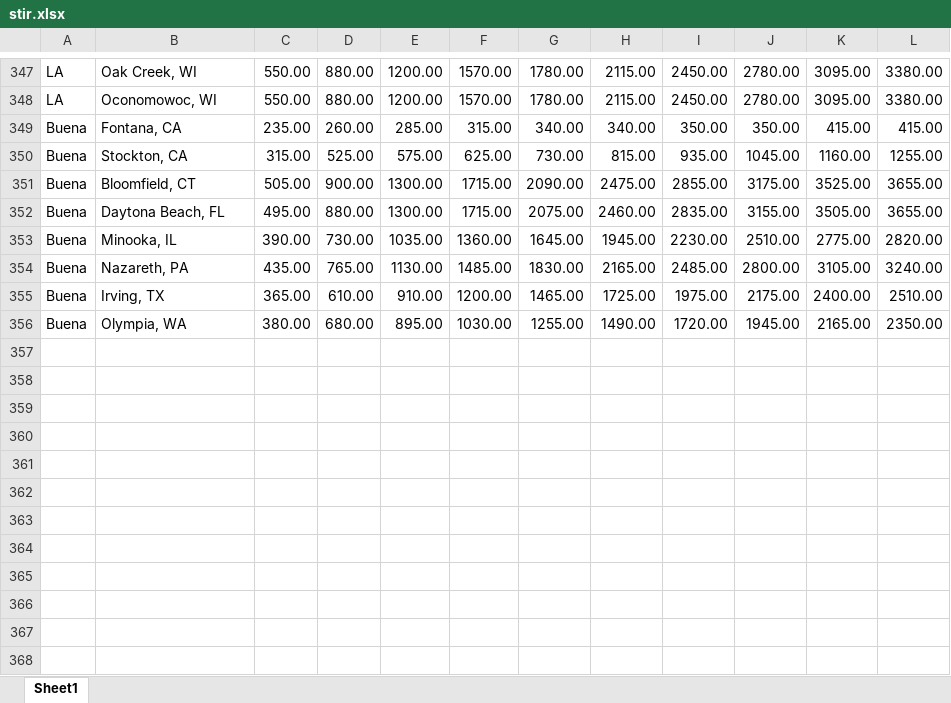
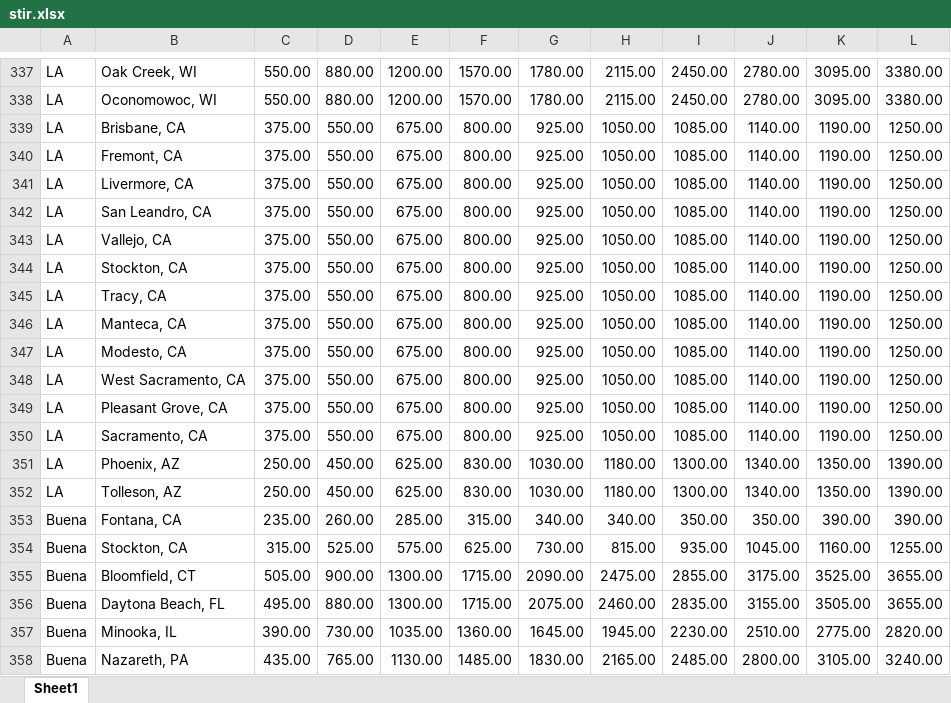
Before and after one commit to boalogistics/tms-load-robot, an Excel workbook: db/stir.xlsx, sheet Sheet1, drawn as a sheet; only a part is shown, gaps mark what is left out; the shorter side is filled out with more unchanged rows; values as stored, in another font and other column widths than the file's, no borders; addresses are those after the commit; the diff covers the shown part only; the diff names each change by its address in the sheet, - before the commit and + after, or states it on an @@ line.

```diff
--- a/db/stir.xlsx (sheet Sheet1)
+++ b/db/stir.xlsx (sheet Sheet1)
+row 339: LA | Brisbane, CA | 375.00 | 550.00 | 675.00 | 800.00 | 925.00 | 1050.00 | 1085.00 | 1140.00 | 1190.00 | 1250.00
+row 340: LA | Fremont, CA | 375.00 | 550.00 | 675.00 | 800.00 | 925.00 | 1050.00 | 1085.00 | 1140.00 | 1190.00 | 1250.00
+row 341: LA | Livermore, CA | 375.00 | 550.00 | 675.00 | 800.00 | 925.00 | 1050.00 | 1085.00 | 1140.00 | 1190.00 | 1250.00
+row 342: LA | San Leandro, CA | 375.00 | 550.00 | 675.00 | 800.00 | 925.00 | 1050.00 | 1085.00 | 1140.00 | 1190.00 | 1250.00
+row 343: LA | Vallejo, CA | 375.00 | 550.00 | 675.00 | 800.00 | 925.00 | 1050.00 | 1085.00 | 1140.00 | 1190.00 | 1250.00
+row 344: LA | Stockton, CA | 375.00 | 550.00 | 675.00 | 800.00 | 925.00 | 1050.00 | 1085.00 | 1140.00 | 1190.00 | 1250.00
+row 345: LA | Tracy, CA | 375.00 | 550.00 | 675.00 | 800.00 | 925.00 | 1050.00 | 1085.00 | 1140.00 | 1190.00 | 1250.00
+row 346: LA | Manteca, CA | 375.00 | 550.00 | 675.00 | 800.00 | 925.00 | 1050.00 | 1085.00 | 1140.00 | 1190.00 | 1250.00
+row 347: LA | Modesto, CA | 375.00 | 550.00 | 675.00 | 800.00 | 925.00 | 1050.00 | 1085.00 | 1140.00 | 1190.00 | 1250.00
+row 348: LA | West Sacramento, CA | 375.00 | 550.00 | 675.00 | 800.00 | 925.00 | 1050.00 | 1085.00 | 1140.00 | 1190.00 | 1250.00
+row 349: LA | Pleasant Grove, CA | 375.00 | 550.00 | 675.00 | 800.00 | 925.00 | 1050.00 | 1085.00 | 1140.00 | 1190.00 | 1250.00
+row 350: LA | Sacramento, CA | 375.00 | 550.00 | 675.00 | 800.00 | 925.00 | 1050.00 | 1085.00 | 1140.00 | 1190.00 | 1250.00
+row 351: LA | Phoenix, AZ | 250.00 | 450.00 | 625.00 | 830.00 | 1030.00 | 1180.00 | 1300.00 | 1340.00 | 1350.00 | 1390.00
+row 352: LA | Tolleson, AZ | 250.00 | 450.00 | 625.00 | 830.00 | 1030.00 | 1180.00 | 1300.00 | 1340.00 | 1350.00 | 1390.00
-K353: 415.00
+K353: 390.00
-L353: 415.00
+L353: 390.00
```
Also changed, not shown: 14 added rows and 24 removed rows elsewhere in this sheet.
